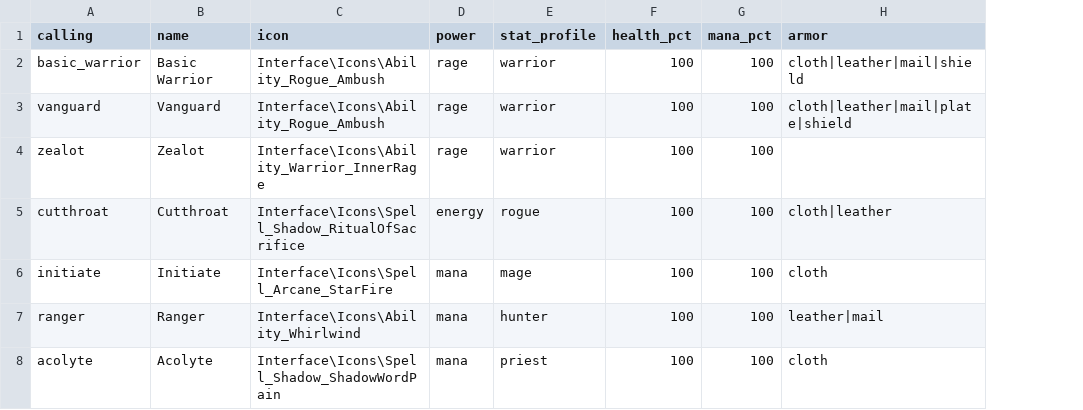
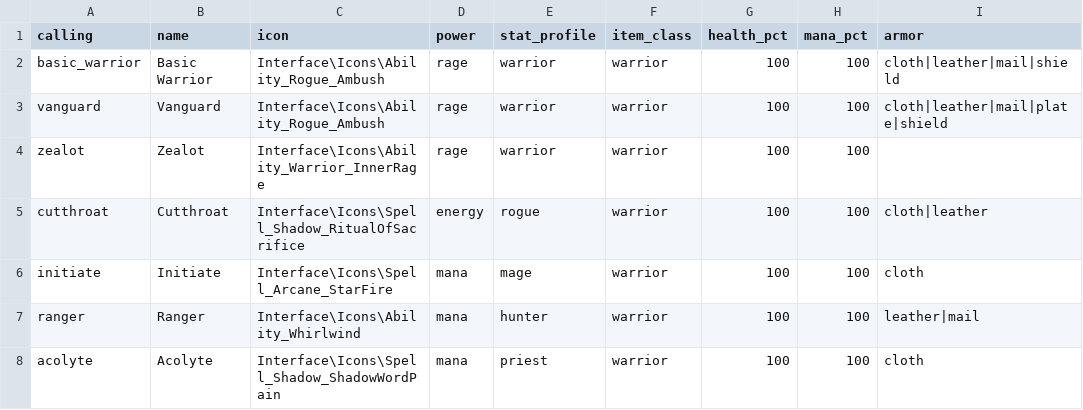
Before and after one commit to dmavs412/twilights-eve-wow, a CSV file: data/twilights-eve/callings.csv, drawn as a sheet; only a part is shown; the diff names each change by its address in the sheet, - before the commit and + after, or states it on an @@ line.

```diff
--- a/data/twilights-eve/callings.csv
+++ b/data/twilights-eve/callings.csv
+column F (item_class), rows 2-8: all warrior
```
Also changed, not shown: 39 other files.
